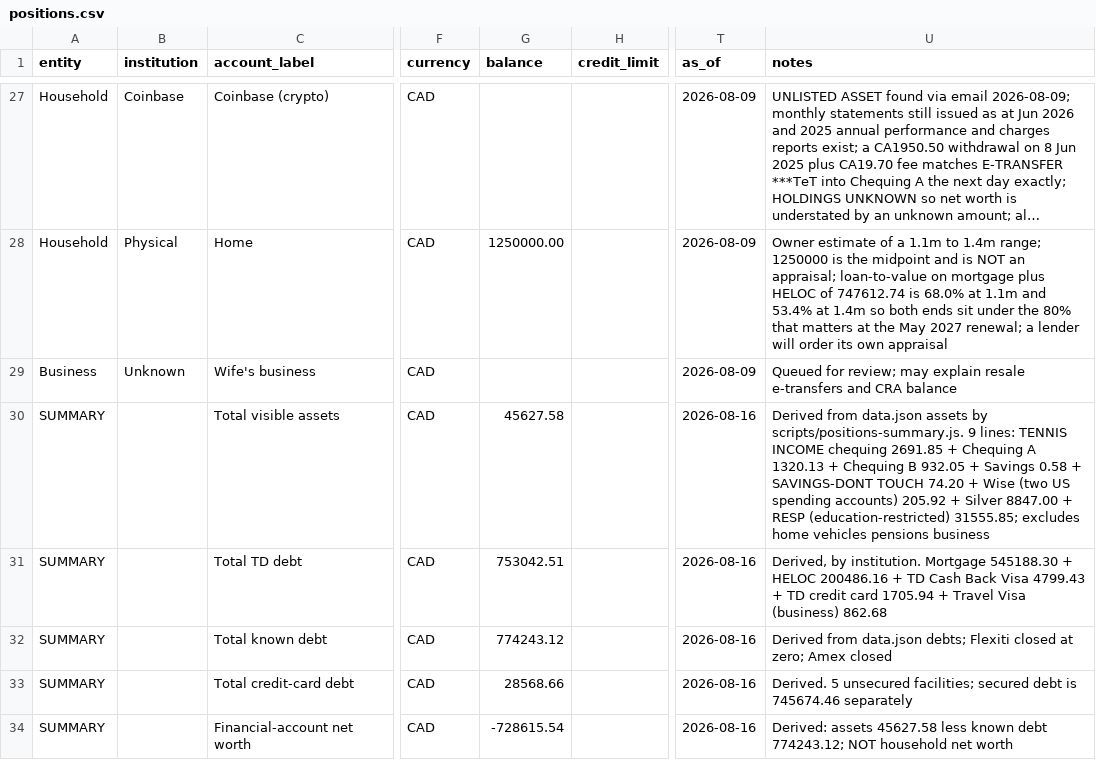
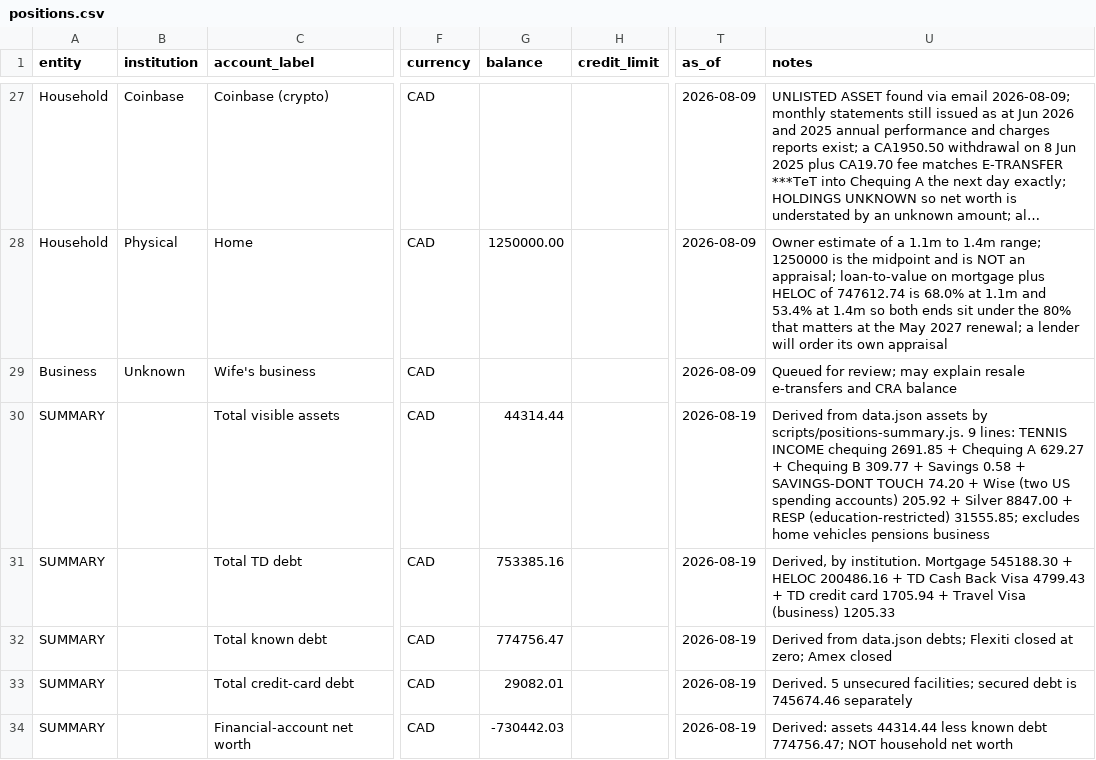
Before and after one commit to tc5v5s64ym-sketch/Atlas-Financial, a CSV file: docs/positions.csv, drawn as a sheet; only a part is shown, gaps mark what is left out; long unchanged cells end in …; the diff covers the shown part only; the diff names each change by its address in the sheet, - before the commit and + after, or states it on an @@ line.

Commit message:
Land the owner-approved 2026-08-19 Forecast opening.
Replace the published 2026-08-16 current state with the already
owner-approved 2026-08-19 household cash, debt, positions, and
snapshot. Keep Forecast as the sole derivation of headroom and
debtId action status: do not restore stored funding available or
a stored Cash Back done status.

Retarget live financial tests to the 19 August opening and pin
B81 writer/observation fixtures to the 16 August proof commit
so those suites do not treat the new live cents as their
specification.

```diff
--- a/docs/positions.csv
+++ b/docs/positions.csv
-G30 (balance): 45627.58
+G30 (balance): 44314.44
-T30:T34 (as_of): 2026-08-16
+T30:T34 (as_of): 2026-08-19
-U30 (notes): …Chequing A 1320.13 + Chequing B 932.05 + Savings…
+U30 (notes): …Chequing A 629.27 + Chequing B 309.77 + Savings…
-G31 (balance): 753042.51
+G31 (balance): 753385.16
-U31 (notes): …Visa (business) 862.68
+U31 (notes): …Visa (business) 1205.33
-G32 (balance): 774243.12
+G32 (balance): 774756.47
-G33 (balance): 28568.66
+G33 (balance): 29082.01
-G34 (balance): -728615.54
+G34 (balance): -730442.03
-U34 (notes): Derived: assets 45627.58 less known debt 774243.12; NOT household…
+U34 (notes): Derived: assets 44314.44 less known debt 774756.47; NOT household…
```
Also changed, not shown: 54 edited cells elsewhere in this file, 26 other files.
